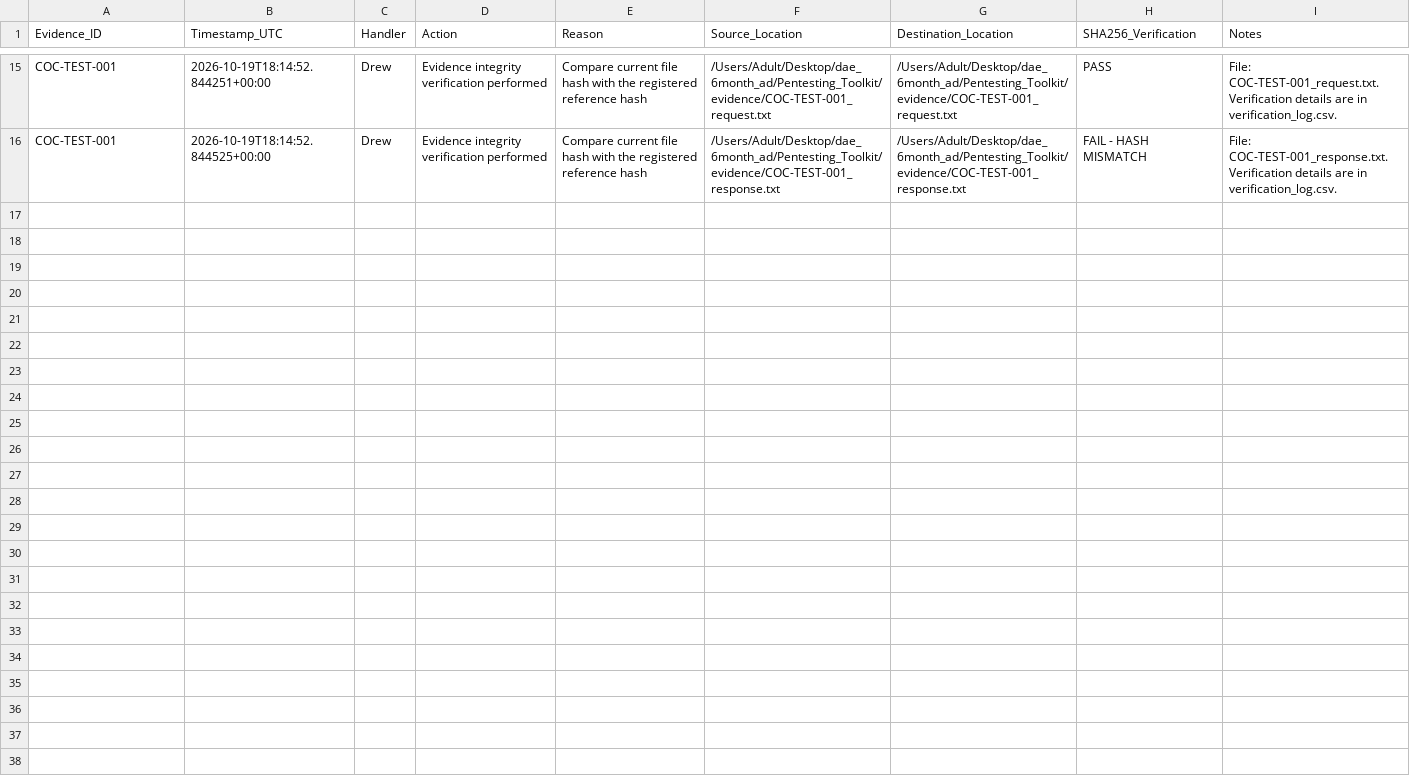
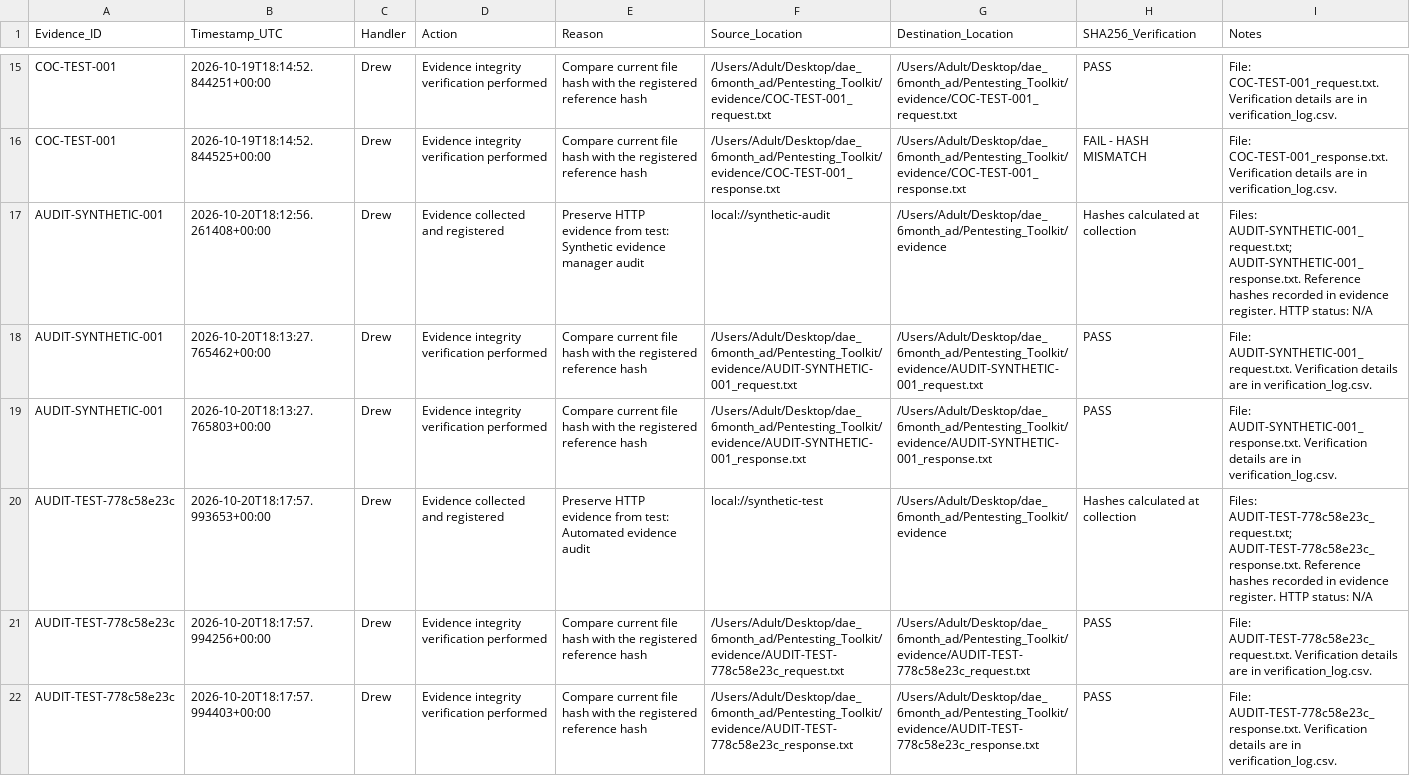
Before and after one commit to Rocket-Sandrew/dae-6-month-work, a CSV file: Pentesting_Toolkit/evidence/logs/chain_of_custody.csv, drawn as a sheet; only a part is shown, gaps mark what is left out; the diff covers the shown part only.

Commit message:
begin fixing evidence to later include into html report

```diff
--- a/Pentesting_Toolkit/evidence/logs/chain_of_custody.csv
+++ b/Pentesting_Toolkit/evidence/logs/chain_of_custody.csv
@@ -16 +16,7 @@ COC-TEST-001,2026-10-19T18:14:52.844251+00:00,Drew,Evidence integrity verificati
 COC-TEST-001,2026-10-19T18:14:52.844525+00:00,Drew,Evidence integrity verification performed,Compare current file hash with the registered reference hash,/Users/Adult/Desktop/dae_6month_ad/Pentesting_Toolkit/evidence/COC-TEST-001_response.txt,/Users/Adult/Desktop/dae_6month_ad/Pentesting_Toolkit/evidence/COC-TEST-001_response.txt,FAIL - HASH MISMATCH,File: COC-TEST-001_response.txt. Verification details are in verification_log.csv.
+AUDIT-SYNTHETIC-001,2026-10-20T18:12:56.261408+00:00,Drew,Evidence collected and registered,Preserve HTTP evidence from test: Synthetic evidence manager audit,local://synthetic-audit,/Users/Adult/Desktop/dae_6month_ad/Pentesting_Toolkit/evidence,Hashes calculated at collection,Files: AUDIT-SYNTHETIC-001_request.txt; AUDIT-SYNTHETIC-001_response.txt. Reference hashes recorded in evidence register. HTTP status: N/A
+AUDIT-SYNTHETIC-001,2026-10-20T18:13:27.765462+00:00,Drew,Evidence integrity verification performed,Compare current file hash with the registered reference hash,/Users/Adult/Desktop/dae_6month_ad/Pentesting_Toolkit/evidence/AUDIT-SYNTHETIC-001_request.txt,/Users/Adult/Desktop/dae_6month_ad/Pentesting_Toolkit/evidence/AUDIT-SYNTHETIC-001_request.txt,PASS,File: AUDIT-SYNTHETIC-001_request.txt. Verification details are in verification_log.csv.
+AUDIT-SYNTHETIC-001,2026-10-20T18:13:27.765803+00:00,Drew,Evidence integrity verification performed,Compare current file hash with the registered reference hash,/Users/Adult/Desktop/dae_6month_ad/Pentesting_Toolkit/evidence/AUDIT-SYNTHETIC-001_response.txt,/Users/Adult/Desktop/dae_6month_ad/Pentesting_Toolkit/evidence/AUDIT-SYNTHETIC-001_response.txt,PASS,File: AUDIT-SYNTHETIC-001_response.txt. Verification details are in verification_log.csv.
+AUDIT-TEST-778c58e23c,2026-10-20T18:17:57.993653+00:00,Drew,Evidence collected and registered,Preserve HTTP evidence from test: Automated evidence audit,local://synthetic-test,/Users/Adult/Desktop/dae_6month_ad/Pentesting_Toolkit/evidence,Hashes calculated at collection,Files: AUDIT-TEST-778c58e23c_request.txt; AUDIT-TEST-778c58e23c_response.txt. Reference hashes recorded in evidence register. HTTP status: N/A
+AUDIT-TEST-778c58e23c,2026-10-20T18:17:57.994256+00:00,Drew,Evidence integrity verification performed,Compare current file hash with the registered reference hash,/Users/Adult/Desktop/dae_6month_ad/Pentesting_Toolkit/evidence/AUDIT-TEST-778c58e23c_request.txt,/Users/Adult/Desktop/dae_6month_ad/Pentesting_Toolkit/evidence/AUDIT-TEST-778c58e23c_request.txt,PASS,File: AUDIT-TEST-778c58e23c_request.txt. Verification details are in verification_log.csv.
+AUDIT-TEST-778c58e23c,2026-10-20T18:17:57.994403+00:00,Drew,Evidence integrity verification performed,Compare current file hash with the registered reference hash,/Users/Adult/Desktop/dae_6month_ad/Pentesting_Toolkit/evidence/AUDIT-TEST-778c58e23c_response.txt,/Users/Adult/Desktop/dae_6month_ad/Pentesting_Toolkit/evidence/AUDIT-TEST-778c58e23c_response.txt,PASS,File: AUDIT-TEST-778c58e23c_response.txt. Verification details are in verification_log.csv.
```
Also changed, not shown: 6 added rows elsewhere in this file, Pentesting_Toolkit/evidence/evidence_register.csv, 24 other files.
